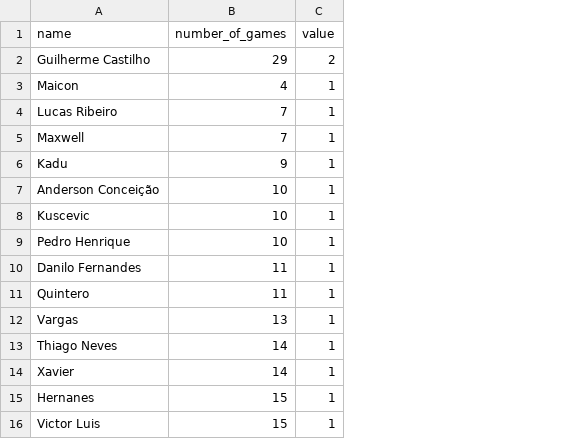
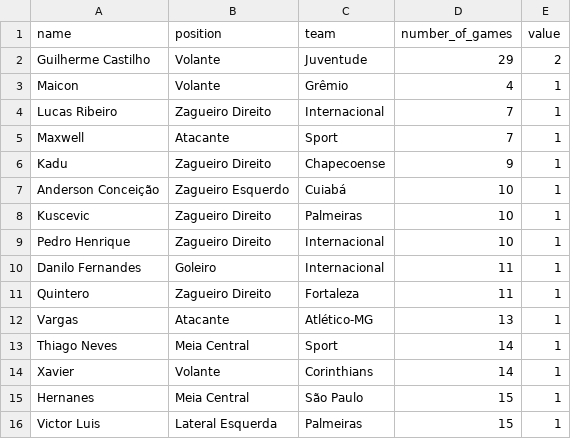
Before and after one commit to mmrosatab/ETL-Brasileirao-2021-Project, a CSV file: Outputs/athletes/cartoes_vermelhos.csv, drawn as a sheet; the diff names each change by its address in the sheet, - before the commit and + after, or states it on an @@ line.

```diff
--- a/Outputs/athletes/cartoes_vermelhos.csv
+++ b/Outputs/athletes/cartoes_vermelhos.csv
+column B (position), rows 2-16: Volante | Volante | Zagueiro Direito | Atacante | Zagueiro Direito | Zagueiro Esquerdo | Zagueiro Direito | Zagueiro Direito | Goleiro | Zagueiro Direito | Atacante | Meia Central | Volante | Meia Central | Lateral Esquerda
+column C (team), rows 2-16: Juventude | Grêmio | Internacional | Sport | Chapecoense | Cuiabá | Palmeiras | Internacional | Internacional | Fortaleza | Atlético-MG | Sport | Corinthians | São Paulo | Palmeiras
```
Also changed, not shown: Outputs/athletes/finalizacao_na_trave.csv, Outputs/athletes/gol_de_penalti.csv, 20 other files.
